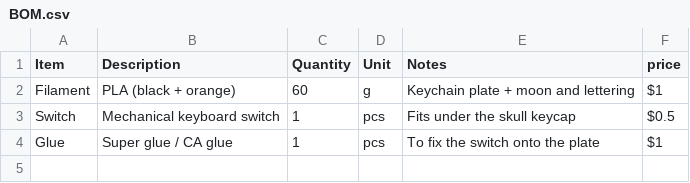
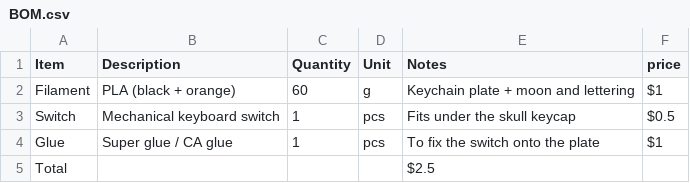
Before and after one commit to Armaan240/skully, a CSV file: BOM.csv, drawn as a sheet.

Commit message:
Add total price row to BOM.csv

```diff
--- a/BOM.csv
+++ b/BOM.csv
@@ -4 +4,2 @@ Switch,Mechanical keyboard switch,1,pcs,Fits under the skull keycap,$0.5
 Glue,Super glue / CA glue,1,pcs,To fix the switch onto the plate,$1
+Total,,,,$2.5
```
